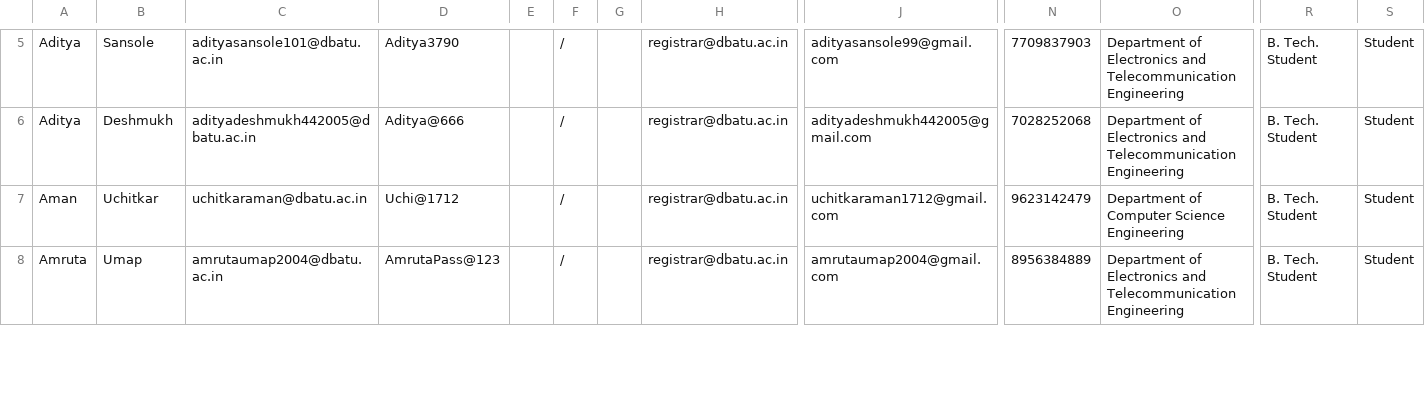
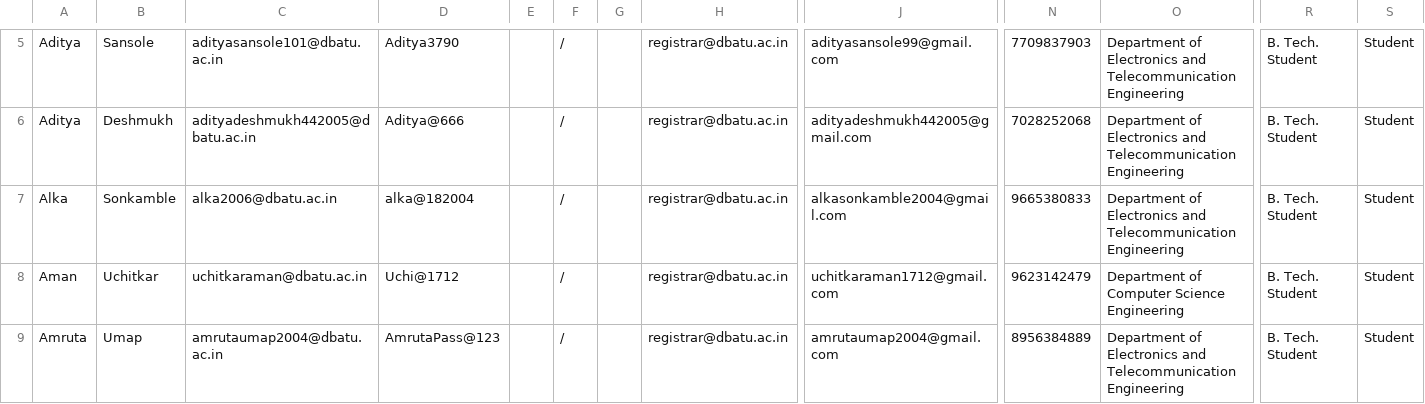
Before and after one commit to amanuchitkar/Advanced-Python, a CSV file: Advance python/output_file.csv, drawn as a sheet; only a part is shown, gaps mark what is left out; rows hold the shown columns only; the diff covers the shown part only; the diff names each change by its address in the sheet, - before the commit and + after, or states it on an @@ line.

```diff
--- a/Advance python/output_file.csv
+++ b/Advance python/output_file.csv
+row 7: Alka | Sonkamble | alka2006@dbatu.ac.in | alka@182004 |  | / |  | registrar@dbatu.ac.in | alkasonkamble2004@gmail.com | 9665380833 | Department of Electronics and Telecommunication Engineering | B. Tech. Student | Student
```
Also changed, not shown: 5 added rows and 1 edited cell elsewhere in this file, Advance python/collagedata/CollageEmail_Id.csv, 3 other files.
